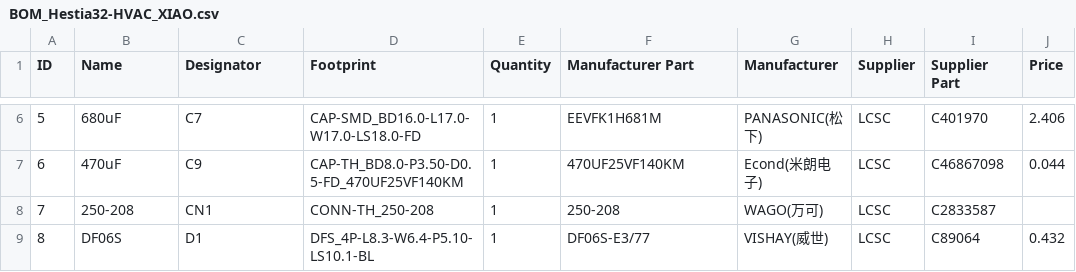
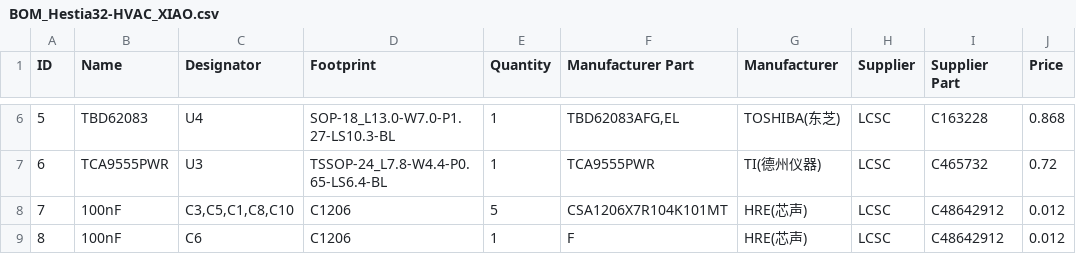
Before and after one commit to MakeOpenStuff/hestia32, a CSV file: pcb/XIAO-HVAC/BOM_Hestia32-HVAC_XIAO.csv, drawn as a sheet; only a part is shown, gaps mark what is left out; the diff covers the shown part only; the diff names each change by its address in the sheet, - before the commit and + after, or states it on an @@ line.

```diff
--- a/pcb/XIAO-HVAC/BOM_Hestia32-HVAC_XIAO.csv
+++ b/pcb/XIAO-HVAC/BOM_Hestia32-HVAC_XIAO.csv
-B6 (Name): 680uF
+B6 (Name): TBD62083
-C6 (Designator): C7
+C6 (Designator): U4
-D6 (Footprint): CAP-SMD_BD16.0-L17.0-W17.0-LS18.0-FD
+D6 (Footprint): SOP-18_L13.0-W7.0-P1.27-LS10.3-BL
-F6 (Manufacturer Part): EEVFK1H681M
+F6 (Manufacturer Part): TBD62083AFG,EL
-G6 (Manufacturer): PANASONIC(松下)
+G6 (Manufacturer): TOSHIBA(东芝)
-I6 (Supplier Part): C401970
+I6 (Supplier Part): C163228
-J6 (Price): 2.406
+J6 (Price): 0.868
-B7 (Name): 470uF
+B7 (Name): TCA9555PWR
-C7 (Designator): C9
+C7 (Designator): U3
-D7 (Footprint): CAP-TH_BD8.0-P3.50-D0.5-FD_470UF25VF140KM
+D7 (Footprint): TSSOP-24_L7.8-W4.4-P0.65-LS6.4-BL
-F7 (Manufacturer Part): 470UF25VF140KM
+F7 (Manufacturer Part): TCA9555PWR
-G7 (Manufacturer): Econd(米朗电子)
+G7 (Manufacturer): TI(德州仪器)
-I7 (Supplier Part): C46867098
+I7 (Supplier Part): C465732
-J7 (Price): 0.044
+J7 (Price): 0.72
-B8 (Name): 250-208
+B8 (Name): 100nF
-C8 (Designator): CN1
+C8 (Designator): C3,C5,C1,C8,C10
-D8 (Footprint): CONN-TH_250-208
+D8 (Footprint): C1206
-E8 (Quantity): 1
+E8 (Quantity): 5
-F8 (Manufacturer Part): 250-208
+F8 (Manufacturer Part): CSA1206X7R104K101MT
-G8 (Manufacturer): WAGO(万可)
+G8 (Manufacturer): HRE(芯声)
-I8 (Supplier Part): C2833587
+I8 (Supplier Part): C48642912
-J8 (Price): (empty)
+J8 (Price): 0.012
-B9 (Name): DF06S
+B9 (Name): 100nF
-C9 (Designator): D1
+C9 (Designator): C6
-D9 (Footprint): DFS_4P-L8.3-W6.4-P5.10-LS10.1-BL
+D9 (Footprint): C1206
-F9 (Manufacturer Part): DF06S-E3/77
+F9 (Manufacturer Part): F
-G9 (Manufacturer): VISHAY(威世)
+G9 (Manufacturer): HRE(芯声)
-I9 (Supplier Part): C89064
+I9 (Supplier Part): C48642912
-J9 (Price): 0.432
+J9 (Price): 0.012
```
Also changed, not shown: 112 edited cells elsewhere in this file, 6 other files.
